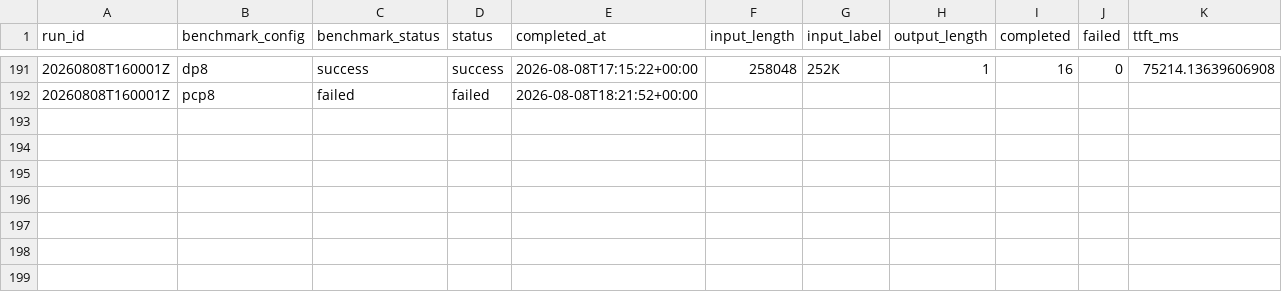
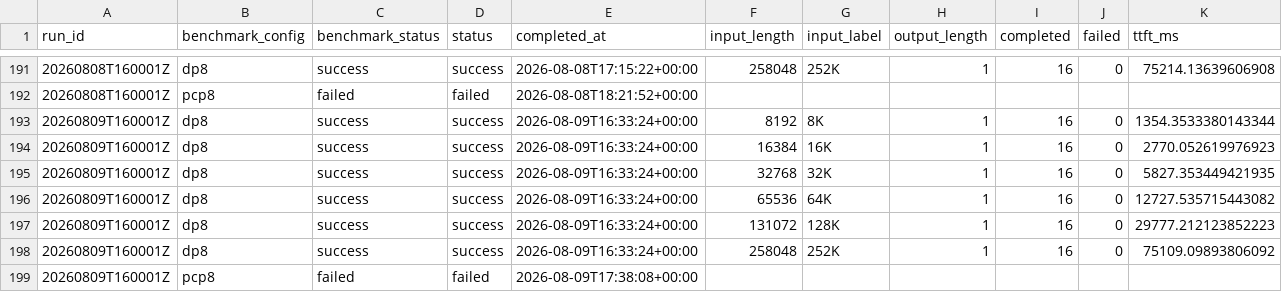
Before and after one commit to aios-tpu-infra/tpu_benchmark_daily, a CSV file: reports/prefill_ttft_history.csv, drawn as a sheet; only a part is shown, gaps mark what is left out.

```diff
--- a/reports/prefill_ttft_history.csv
+++ b/reports/prefill_ttft_history.csv
@@ -192 +192,8 @@ run_id,benchmark_config,benchmark_status,status,completed_at,input_length,input_
 20260808T160001Z,pcp8,failed,failed,2026-08-08T18:21:52+00:00,,,,,,
+20260809T160001Z,dp8,success,success,2026-08-09T16:33:24+00:00,8192,8K,1,16,0,1354.3533380143344
+20260809T160001Z,dp8,success,success,2026-08-09T16:33:24+00:00,16384,16K,1,16,0,2770.052619976923
+20260809T160001Z,dp8,success,success,2026-08-09T16:33:24+00:00,32768,32K,1,16,0,5827.353449421935
+20260809T160001Z,dp8,success,success,2026-08-09T16:33:24+00:00,65536,64K,1,16,0,12727.535715443082
+20260809T160001Z,dp8,success,success,2026-08-09T16:33:24+00:00,131072,128K,1,16,0,29777.212123852223
+20260809T160001Z,dp8,success,success,2026-08-09T16:33:24+00:00,258048,252K,1,16,0,75109.09893806092
+20260809T160001Z,pcp8,failed,failed,2026-08-09T17:38:08+00:00,,,,,,
```
Also changed, not shown: reports/speed_bench_history.csv, reports/throughput_history.csv, 8 other files.
